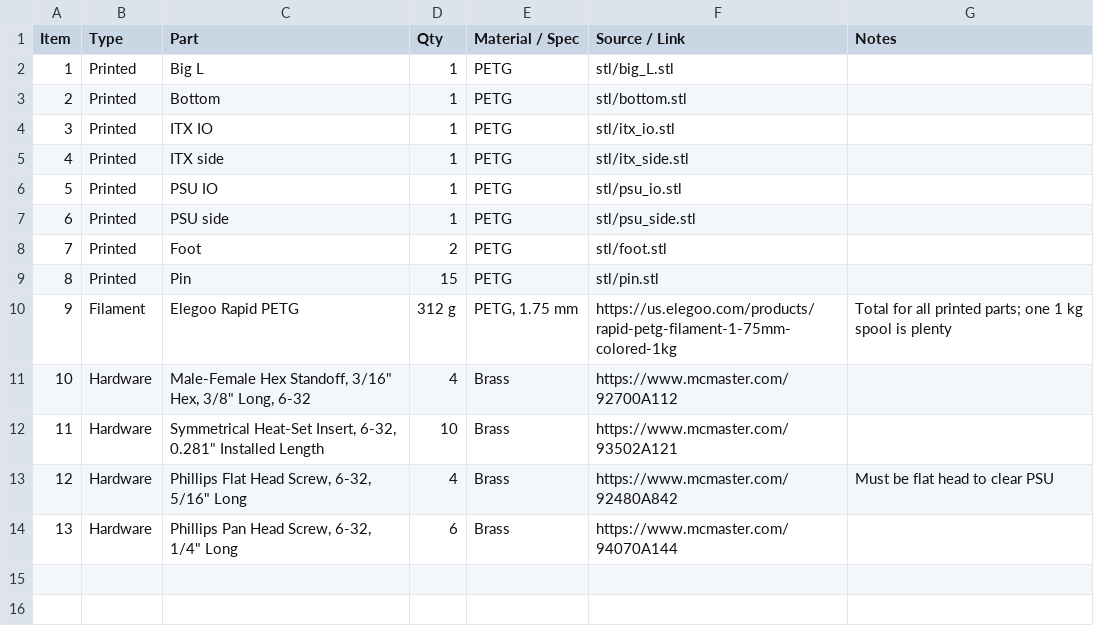
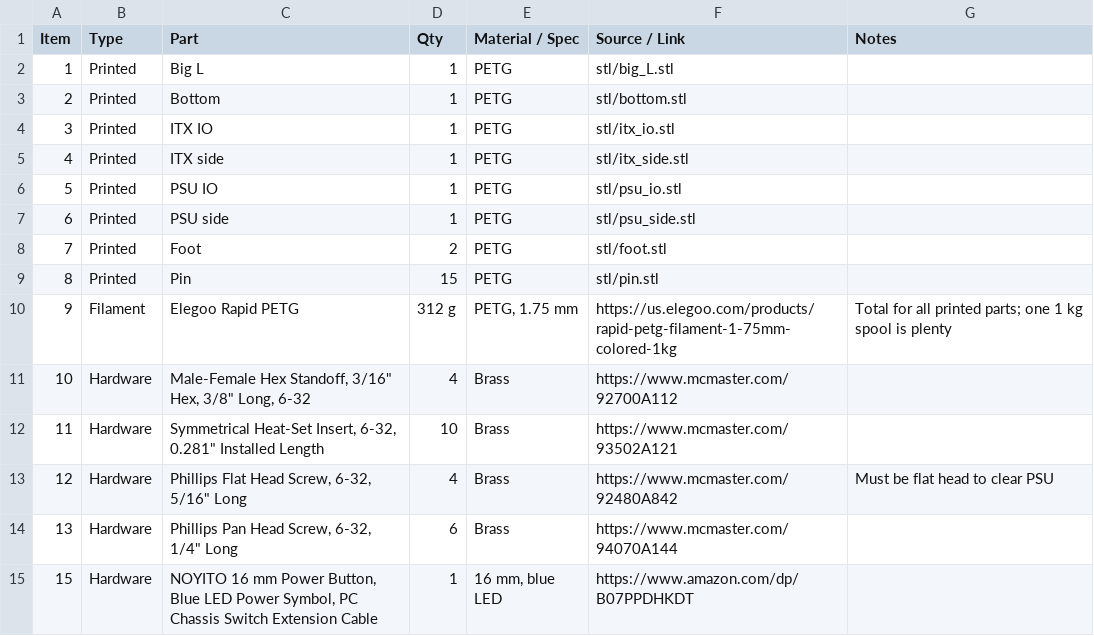
Before and after one commit to Saussy1/mini-ITX-open, a CSV file: BOM.csv, drawn as a sheet; the diff names each change by its address in the sheet, - before the commit and + after, or states it on an @@ line.

Commit message:
Update BOM.csv with new power button entry
Added a new hardware item for the power button and ensured proper formatting.

```diff
--- a/BOM.csv
+++ b/BOM.csv
+row 15: 15 | Hardware | NOYITO 16 mm Power Button, Blue LED Power Symbol, PC Chassis Switch Extension Cable | 1 | 16 mm, blue LED | https://www.amazon.com/dp/B07PPDHKDT
```
